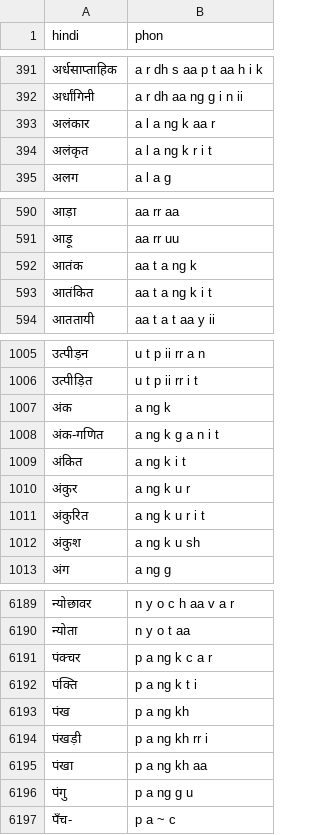
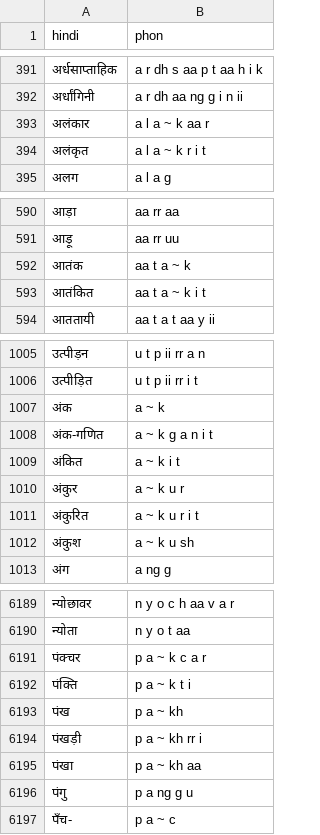
Before and after one commit to aryamanarora/schwa-deletion, a CSV file: hi_pron.csv, drawn as a sheet; only a part is shown, gaps mark what is left out; the diff covers the shown part only.

```diff
--- a/hi_pron.csv
+++ b/hi_pron.csv
@@ -392,4 +392,4 @@ hindi,phon
 अर्धांगिनी,a r dh aa ng g i n ii
-अलंकार,a l a ng k aa r
-अलंकृत,a l a ng k r i t
+अलंकार,a l a ~ k aa r
+अलंकृत,a l a ~ k r i t
 अलग,a l a g
@@ -591,4 +591,4 @@ hindi,phon
 आड़ू,aa rr uu
-आतंक,aa t a ng k
-आतंकित,aa t a ng k i t
+आतंक,aa t a ~ k
+आतंकित,aa t a ~ k i t
 आततायी,aa t a t aa y ii
@@ -1006,8 +1006,8 @@ hindi,phon
 उत्पीड़ित,u t p ii rr i t
-अंक,a ng k
-अंक-गणित,a ng k  g a n i t
-अंकित,a ng k i t
-अंकुर,a ng k u r
-अंकुरित,a ng k u r i t
-अंकुश,a ng k u sh
+अंक,a ~ k
+अंक-गणित,a ~ k g a n i t
+अंकित,a ~ k i t
+अंकुर,a ~ k u r
+अंकुरित,a ~ k u r i t
+अंकुश,a ~ k u sh
 अंग,a ng g
@@ -6190,7 +6190,7 @@ hindi,phon
 न्योता,n y o t aa
-पंक्चर,p a ng k c a r
-पंक्ति,p a ng k t i
-पंख,p a ng kh
-पंखड़ी,p a ng kh  rr i
-पंखा,p a ng kh aa
+पंक्चर,p a ~ k c a r
+पंक्ति,p a ~ k t i
+पंख,p a ~ kh
+पंखड़ी,p a ~ kh rr i
+पंखा,p a ~ kh aa
 पंगु,p a ng g u
```
Also changed, not shown: 63 edited cells elsewhere in this file, 2 other files.
